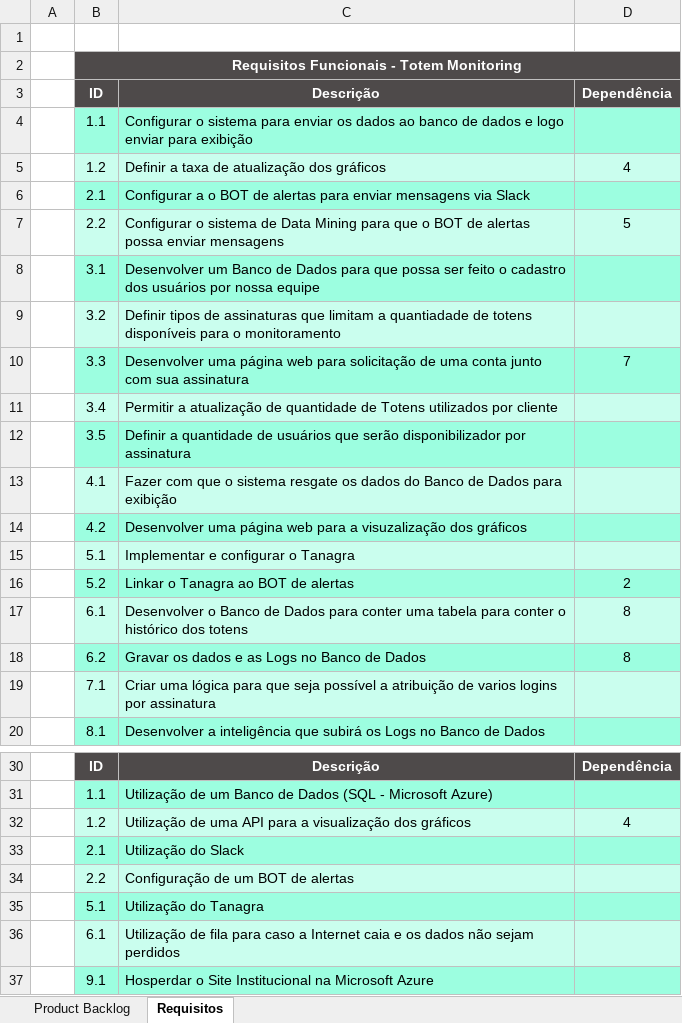
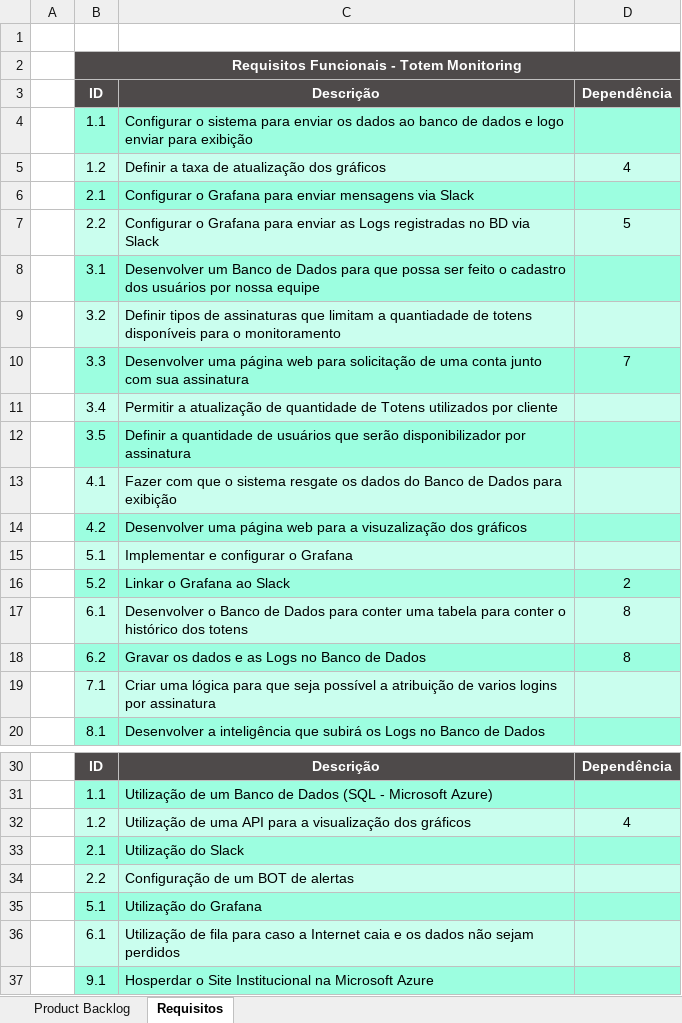
Before and after one commit to viihsales/totem-monitoring, an Excel workbook: documentacao/planilhas/productBacklog_requisitos.xlsx, sheet Requisitos, drawn as a sheet; only a part is shown, gaps mark what is left out; values as stored, in another font and other column widths than the file's, no borders; the diff names each change by its address in the sheet, - before the commit and + after, or states it on an @@ line.

Commit message:
Atualização das planilhas (Product Backlog, Requisitos) e refatoração do Caso de uso UML

```diff
--- a/documentacao/planilhas/productBacklog_requisitos.xlsx (sheet Requisitos)
+++ b/documentacao/planilhas/productBacklog_requisitos.xlsx (sheet Requisitos)
-C6 (Descrição): Configurar a o BOT de alertas para enviar…
+C6 (Descrição): Configurar o Grafana para enviar…
-C7 (Descrição): Configurar o sistema de Data Mining para que o BOT de alertas possa enviar mensagens
+C7 (Descrição): Configurar o Grafana para enviar as Logs registradas no BD via Slack
-C15 (Descrição): Implementar e configurar o Tanagra
+C15 (Descrição): Implementar e configurar o Grafana
-C16 (Descrição): Linkar o Tanagra ao BOT de alertas
+C16 (Descrição): Linkar o Grafana ao Slack
-C35 (Descrição): Utilização do Tanagra
+C35 (Descrição): Utilização do Grafana
```
Also changed, not shown: sheet Product Backlog, 35 other files.
